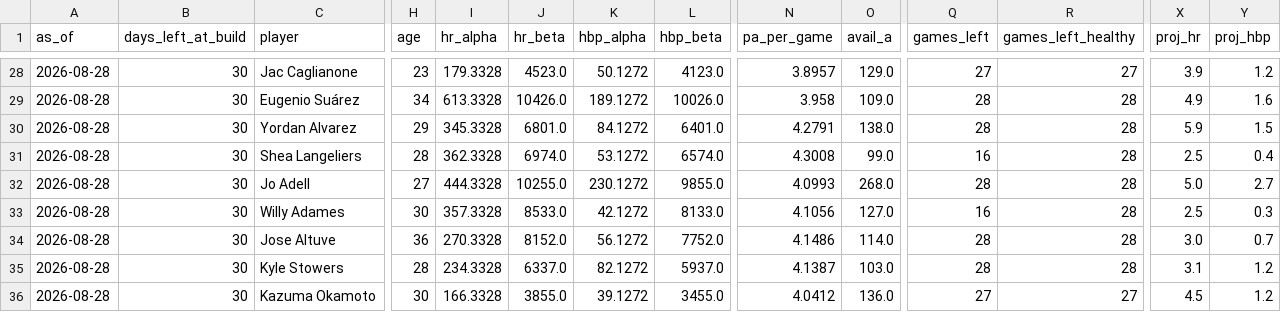
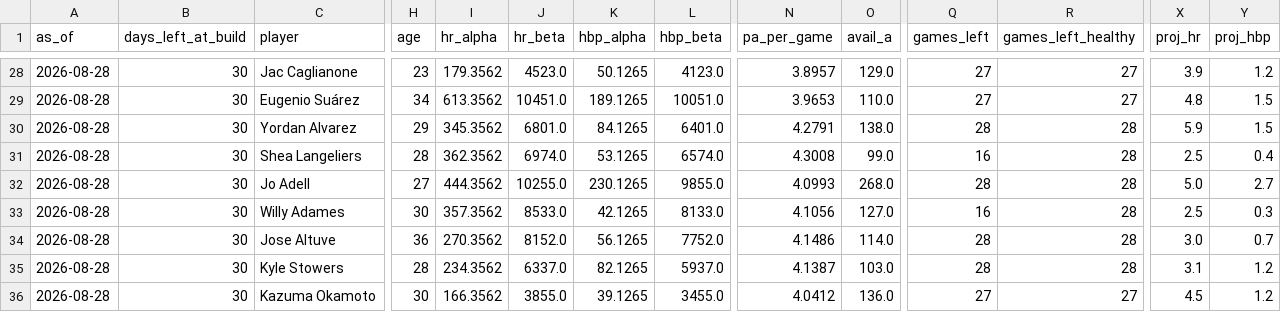
Before and after one commit to Dwq2002/Dingers, a CSV file: data/projections_2026.csv, drawn as a sheet; only a part is shown, gaps mark what is left out; the diff covers the shown part only; the diff names each change by its address in the sheet, - before the commit and + after, or states it on an @@ line.

```diff
--- a/data/projections_2026.csv
+++ b/data/projections_2026.csv
-I28 (hr_alpha): 179.3328
+I28 (hr_alpha): 179.3562
-K28 (hbp_alpha): 50.1272
+K28 (hbp_alpha): 50.1265
-I29 (hr_alpha): 613.3328
+I29 (hr_alpha): 613.3562
-J29 (hr_beta): 10426.0
+J29 (hr_beta): 10451.0
-K29 (hbp_alpha): 189.1272
+K29 (hbp_alpha): 189.1265
-L29 (hbp_beta): 10026.0
+L29 (hbp_beta): 10051.0
-N29 (pa_per_game): 3.958
+N29 (pa_per_game): 3.9653
-O29 (avail_a): 109.0
+O29 (avail_a): 110.0
-Q29 (games_left): 28
+Q29 (games_left): 27
-R29 (games_left_healthy): 28
+R29 (games_left_healthy): 27
-X29 (proj_hr): 4.9
+X29 (proj_hr): 4.8
-Y29 (proj_hbp): 1.6
+Y29 (proj_hbp): 1.5
-I30 (hr_alpha): 345.3328
+I30 (hr_alpha): 345.3562
-K30 (hbp_alpha): 84.1272
+K30 (hbp_alpha): 84.1265
-I31 (hr_alpha): 362.3328
+I31 (hr_alpha): 362.3562
-K31 (hbp_alpha): 53.1272
+K31 (hbp_alpha): 53.1265
-I32 (hr_alpha): 444.3328
+I32 (hr_alpha): 444.3562
-K32 (hbp_alpha): 230.1272
+K32 (hbp_alpha): 230.1265
-I33 (hr_alpha): 357.3328
+I33 (hr_alpha): 357.3562
-K33 (hbp_alpha): 42.1272
+K33 (hbp_alpha): 42.1265
-I34 (hr_alpha): 270.3328
+I34 (hr_alpha): 270.3562
-K34 (hbp_alpha): 56.1272
+K34 (hbp_alpha): 56.1265
-I35 (hr_alpha): 234.3328
+I35 (hr_alpha): 234.3562
-K35 (hbp_alpha): 82.1272
+K35 (hbp_alpha): 82.1265
-I36 (hr_alpha): 166.3328
+I36 (hr_alpha): 166.3562
-K36 (hbp_alpha): 39.1272
+K36 (hbp_alpha): 39.1265
```
Also changed, not shown: 141 edited cells elsewhere in this file, data/odds_history_2026.csv.
